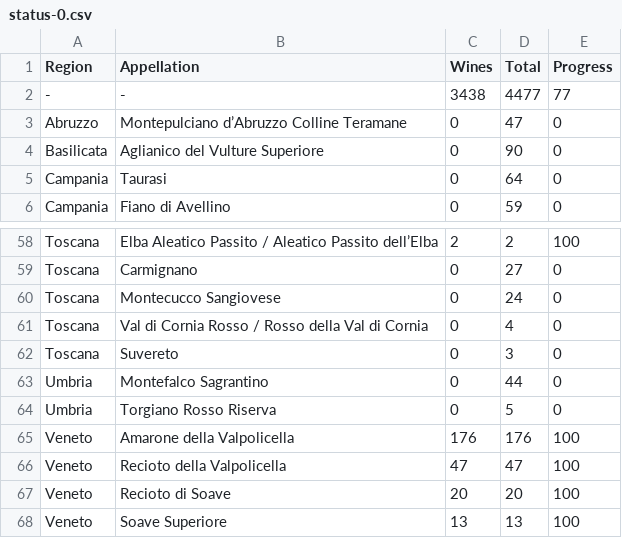
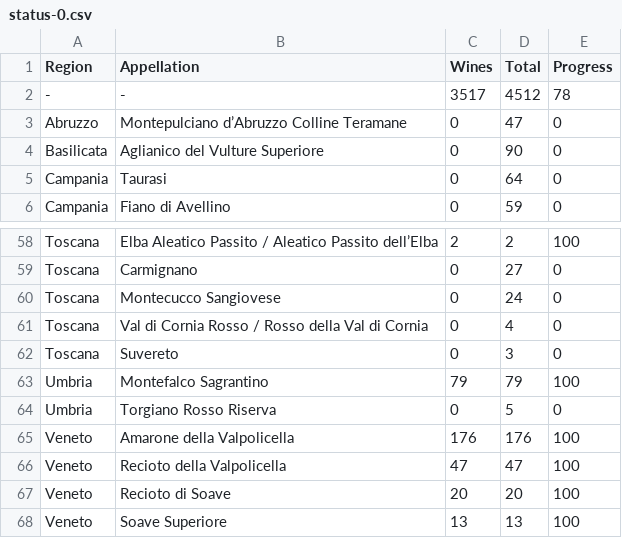
Before and after one commit to d-cmst/agreatwine, a CSV file: csv/status-0.csv, drawn as a sheet; only a part is shown, gaps mark what is left out.

```diff
--- a/csv/status-0.csv
+++ b/csv/status-0.csv
@@ -1,3 +1,3 @@
 Region,Appellation,Wines,Total,Progress
--,-,3438,4477,77
+-,-,3517,4512,78
 Abruzzo,Montepulciano d’Abruzzo Colline Teramane,0,47,0
@@ -62,3 +62,3 @@ Toscana,Val di Cornia Rosso / Rosso della Val di Cornia,0,4,0
 Toscana,Suvereto,0,3,0
-Umbria,Montefalco Sagrantino,0,44,0
+Umbria,Montefalco Sagrantino,79,79,100
 Umbria,Torgiano Rosso Riserva,0,5,0
```
Also changed, not shown: csv/umbria.csv.
